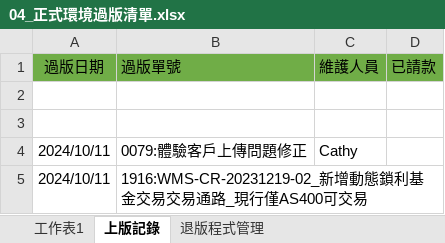
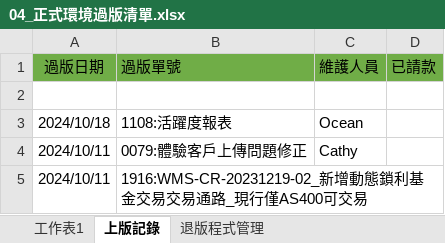
Before and after one commit to chengyuje/FUBON, an Excel workbook: 04_正式環境過版清單.xlsx, sheet 上版記錄, drawn as a sheet; only a part is shown; values as stored, in another font and other column widths than the file's, no borders; the diff names each change by its address in the sheet, - before the commit and + after, or states it on an @@ line.

```diff
--- a/04_正式環境過版清單.xlsx (sheet 上版記錄)
+++ b/04_正式環境過版清單.xlsx (sheet 上版記錄)
-row 3: (empty)
+row 3: 2024/10/18 | 1108:活躍度報表 | Ocean
```
Also changed, not shown: sheet 工作表1.
